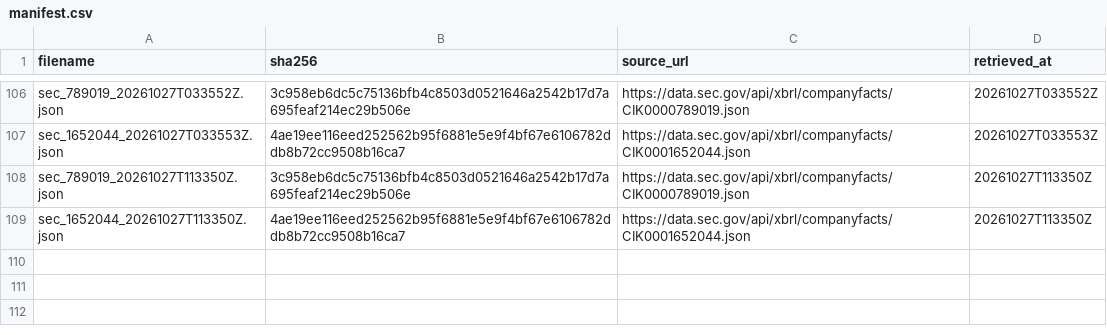
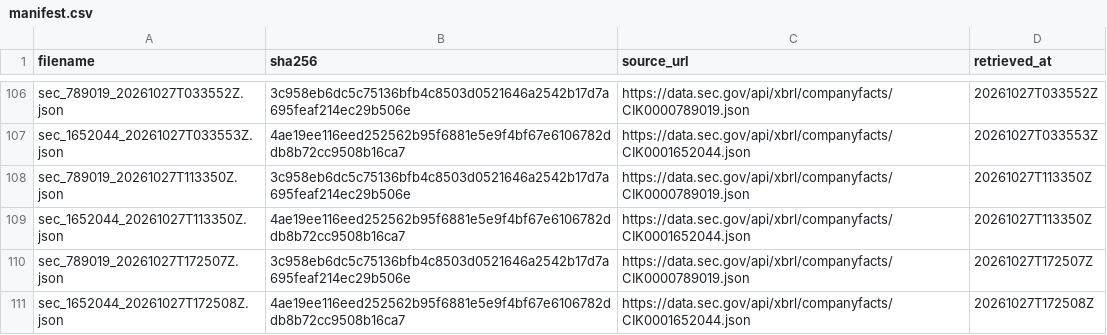
Before and after one commit to tienspz/AICOR, a CSV file: data/raw/sec/manifest.csv, drawn as a sheet; only a part is shown, gaps mark what is left out; the diff names each change by its address in the sheet, - before the commit and + after, or states it on an @@ line.

```diff
--- a/data/raw/sec/manifest.csv
+++ b/data/raw/sec/manifest.csv
+row 110: sec_789019_20261027T172507Z.json | 3c958eb6dc5c75136bfb4c8503d0521646a2542b17d7a695feaf214ec29b506e | https://data.sec.gov/api/xbrl/companyfacts/CIK0000789019.json | 20261027T172507Z
+row 111: sec_1652044_20261027T172508Z.json | 4ae19ee116eed252562b95f6881e5e9f4bf67e6106782ddb8b72cc9508b16ca7 | https://data.sec.gov/api/xbrl/companyfacts/CIK0001652044.json | 20261027T172508Z
```
Also changed, not shown: 3 other files.
